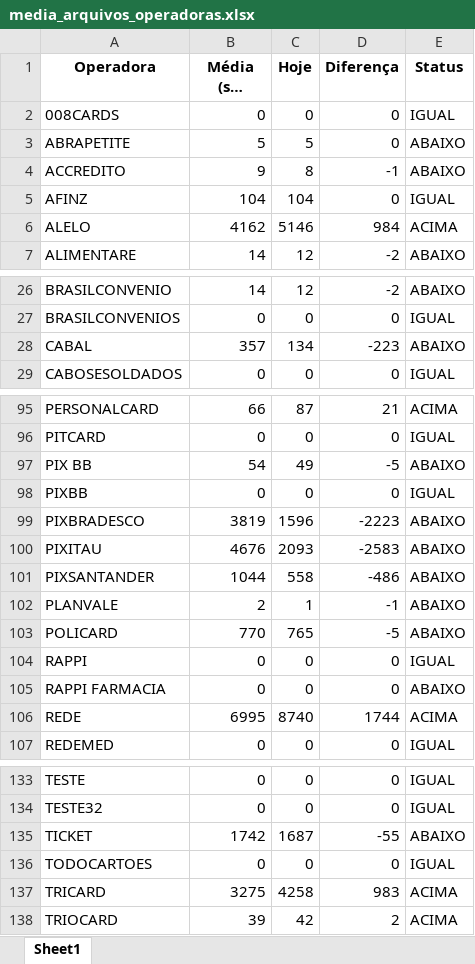
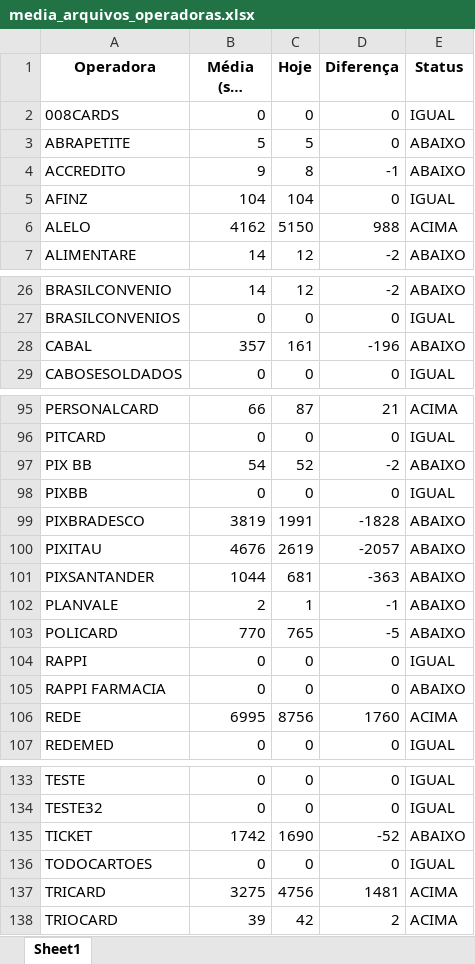
Before and after one commit to Alcir2012/Automation, an Excel workbook: media_arquivos_operadoras.xlsx, sheet Sheet1, drawn as a sheet; only a part is shown, gaps mark what is left out; long unchanged cells end in …; values as stored, in another font and other column widths than the file's, no borders; the diff covers the shown part only; the diff names each change by its address in the sheet, - before the commit and + after, or states it on an @@ line.

```diff
--- a/media_arquivos_operadoras.xlsx (sheet Sheet1)
+++ b/media_arquivos_operadoras.xlsx (sheet Sheet1)
-C6 (Hoje): 5146
+C6 (Hoje): 5150
-D6 (Diferença): 984
+D6 (Diferença): 988
-C28 (Hoje): 134
+C28 (Hoje): 161
-D28 (Diferença): -223
+D28 (Diferença): -196
-C97 (Hoje): 49
+C97 (Hoje): 52
-D97 (Diferença): -5
+D97 (Diferença): -2
-C99 (Hoje): 1596
+C99 (Hoje): 1991
-D99 (Diferença): -2223
+D99 (Diferença): -1828
-C100 (Hoje): 2093
+C100 (Hoje): 2619
-D100 (Diferença): -2583
+D100 (Diferença): -2057
-C101 (Hoje): 558
+C101 (Hoje): 681
-D101 (Diferença): -486
+D101 (Diferença): -363
-C106 (Hoje): 8740
+C106 (Hoje): 8756
-D106 (Diferença): 1744
+D106 (Diferença): 1760
-C135 (Hoje): 1687
+C135 (Hoje): 1690
-D135 (Diferença): -55
+D135 (Diferença): -52
-C137 (Hoje): 4258
+C137 (Hoje): 4756
-D137 (Diferença): 983
+D137 (Diferença): 1481
```
Also changed, not shown: 6 edited cells elsewhere in this sheet, operadoras_sem_arquivos_hoje.xlsx, 4 other files.
